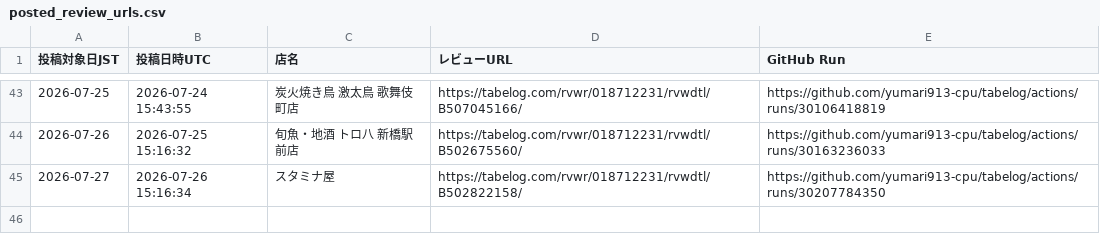
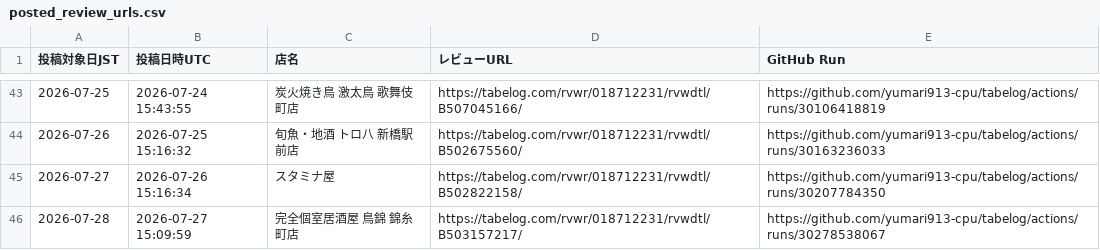
Before and after one commit to yumari913-cpu/tabelog, a CSV file: posted_review_urls.csv, drawn as a sheet; only a part is shown, gaps mark what is left out.

```diff
--- a/posted_review_urls.csv
+++ b/posted_review_urls.csv
@@ -45 +45,2 @@
 "2026-07-27","2026-07-26 15:16:34","スタミナ屋","https://tabelog.com/rvwr/018712231/rvwdtl/B502822158/","https://github.com/yumari913-cpu/tabelog/actions/runs/30207784350"
+"2026-07-28","2026-07-27 15:09:59","完全個室居酒屋 鳥錦 錦糸町店","https://tabelog.com/rvwr/018712231/rvwdtl/B503157217/","https://github.com/yumari913-cpu/tabelog/actions/runs/30278538067"
```
